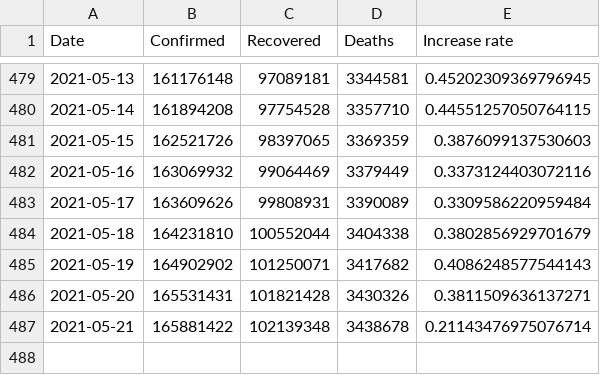
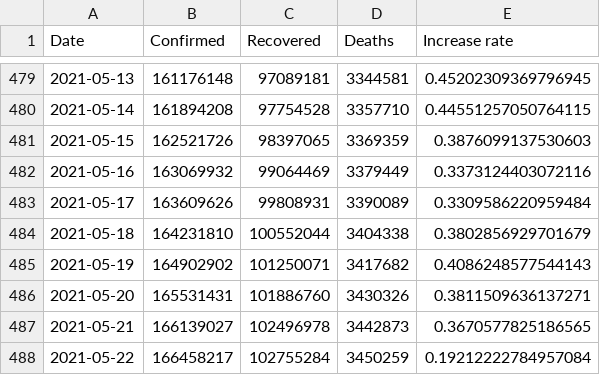
Before and after one commit to datasets/covid-19, a CSV file: data/worldwide-aggregate.csv, drawn as a sheet; only a part is shown, gaps mark what is left out.

```diff
--- a/data/worldwide-aggregate.csv
+++ b/data/worldwide-aggregate.csv
@@ -485,3 +485,4 @@ Date,Confirmed,Recovered,Deaths,Increase rate
 2021-05-19,164902902,101250071,3417682,0.4086248577544143
-2021-05-20,165531431,101821428,3430326,0.3811509636137271
-2021-05-21,165881422,102139348,3438678,0.21143476975076714
+2021-05-20,165531431,101886760,3430326,0.3811509636137271
+2021-05-21,166139027,102496978,3442873,0.3670577825186565
+2021-05-22,166458217,102755284,3450259,0.19212222784957084
```
Also changed, not shown: data/key-countries-pivoted.csv, 1 other file.
